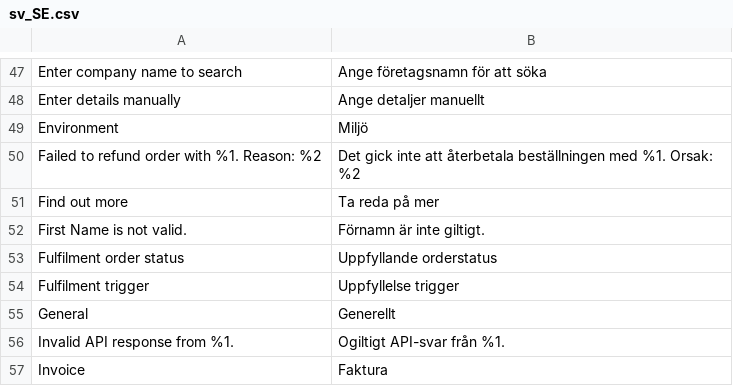
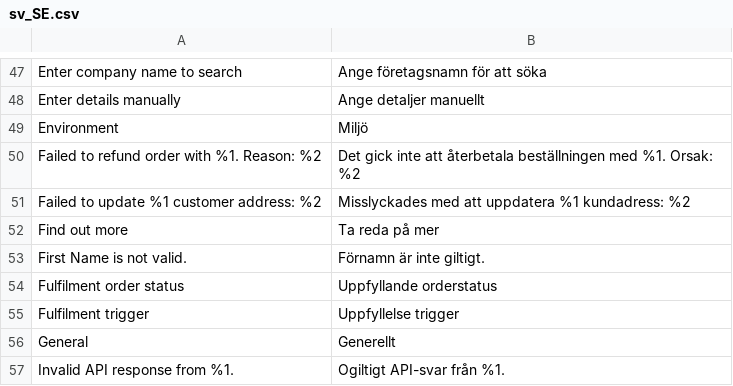
Before and after one commit to two-inc/magento-plugin, a CSV file: i18n/sv_SE.csv, drawn as a sheet; only a part is shown, gaps mark what is left out; the shorter side is filled out with more unchanged rows; the diff names each change by its address in the sheet, - before the commit and + after, or states it on an @@ line.

```diff
--- a/i18n/sv_SE.csv
+++ b/i18n/sv_SE.csv
+row 51: Failed to update %1 customer address: %2 | Misslyckades med att uppdatera %1 kundadress: %2
```
Also changed, not shown: i18n/en_US.csv, i18n/nb_NO.csv, 2 other files.
